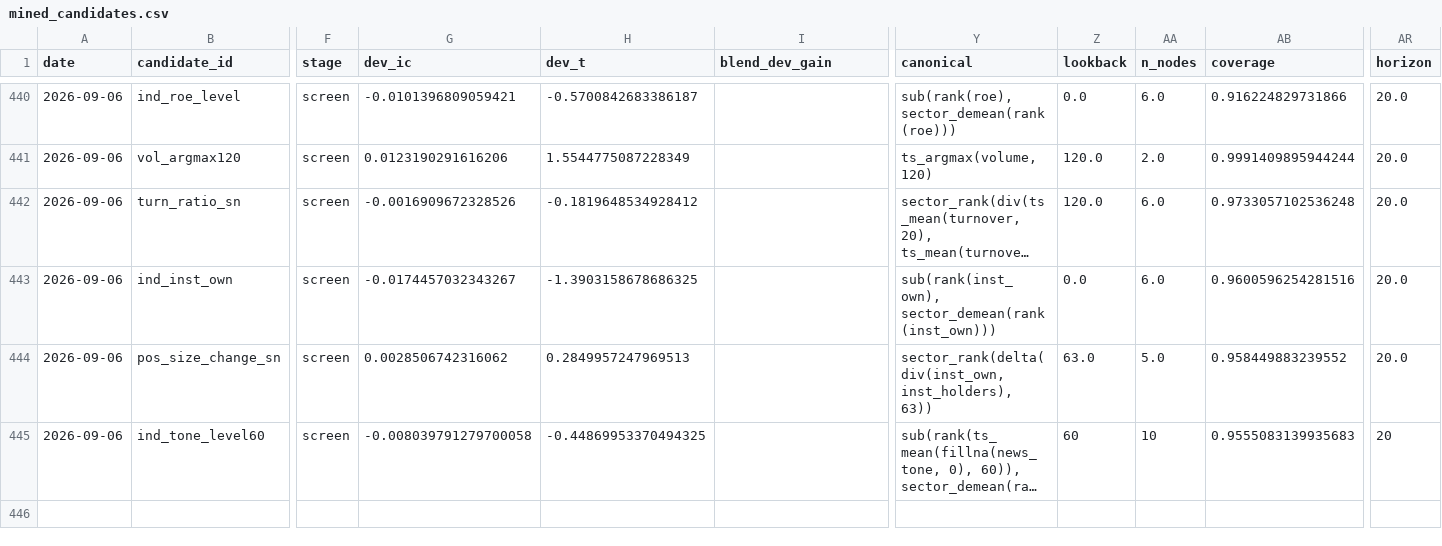
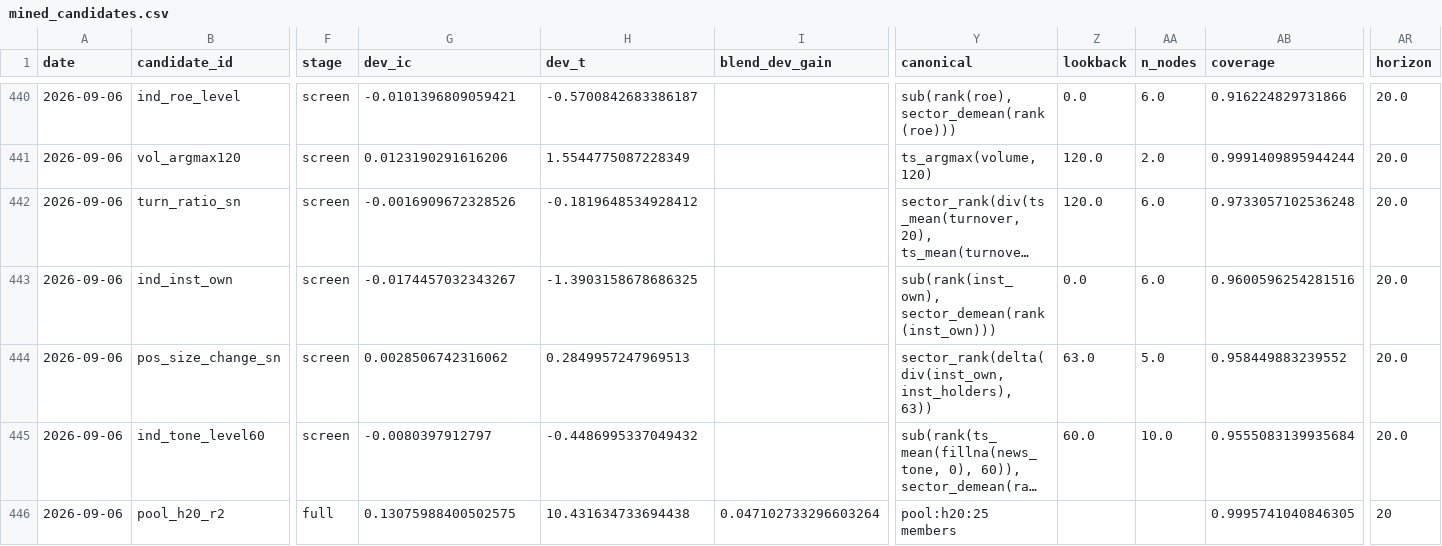
Before and after one commit to zc555555/Trading_System, a CSV file: research/evaluation/results/mined_candidates.csv, drawn as a sheet; only a part is shown, gaps mark what is left out; long unchanged cells end in …; rows hold the shown columns only; the diff names each change by its address in the sheet, - before the commit and + after, or states it on an @@ line.

```diff
--- a/research/evaluation/results/mined_candidates.csv
+++ b/research/evaluation/results/mined_candidates.csv
-G445 (dev_ic): -0.008039791279700058
+G445 (dev_ic): -0.0080397912797
-H445 (dev_t): -0.44869953370494325
+H445 (dev_t): -0.4486995337049432
-Z445 (lookback): 60
+Z445 (lookback): 60.0
-AA445 (n_nodes): 10
+AA445 (n_nodes): 10.0
-AB445 (coverage): 0.9555083139935683
+AB445 (coverage): 0.9555083139935684
-AR445 (horizon): 20
+AR445 (horizon): 20.0
+row 446: 2026-09-06 | pool_h20_r2 | full | 0.13075988400502575 | 10.431634733694438 | 0.047102733296603264 | pool:h20:25 members |  |  | 0.9995741040846305 | 20
```
Also changed, not shown: 2 other files.
